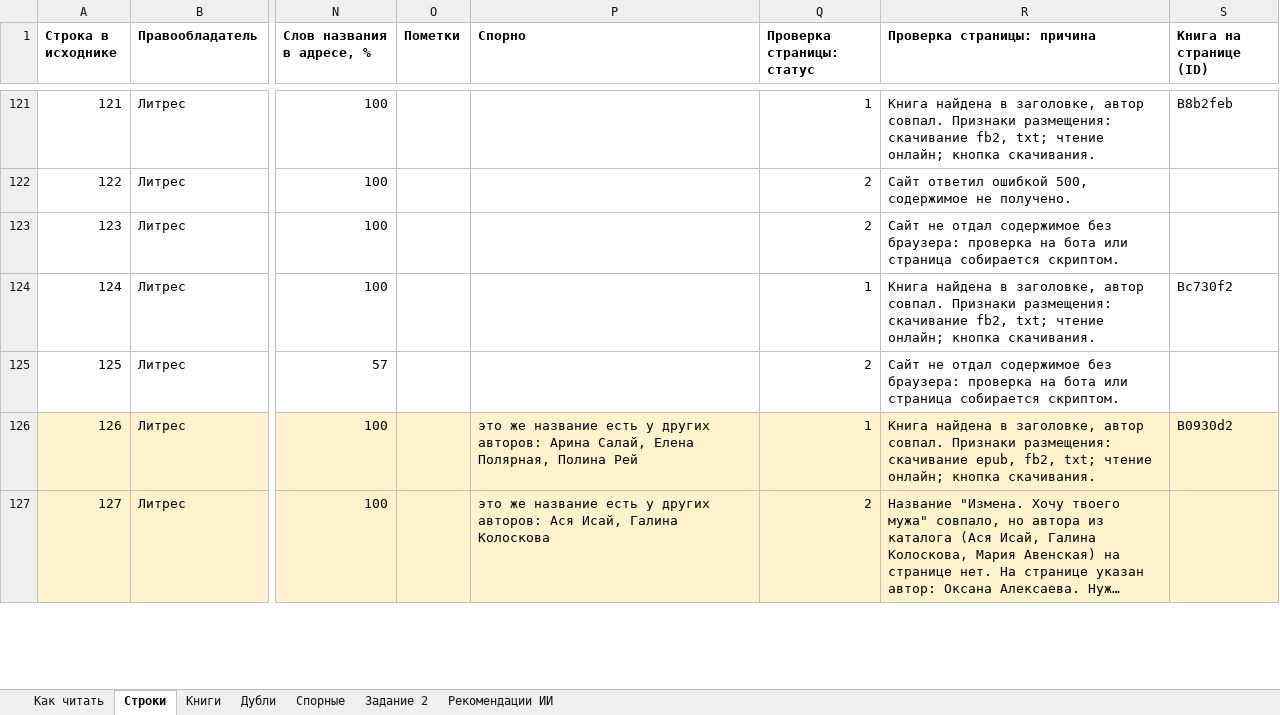
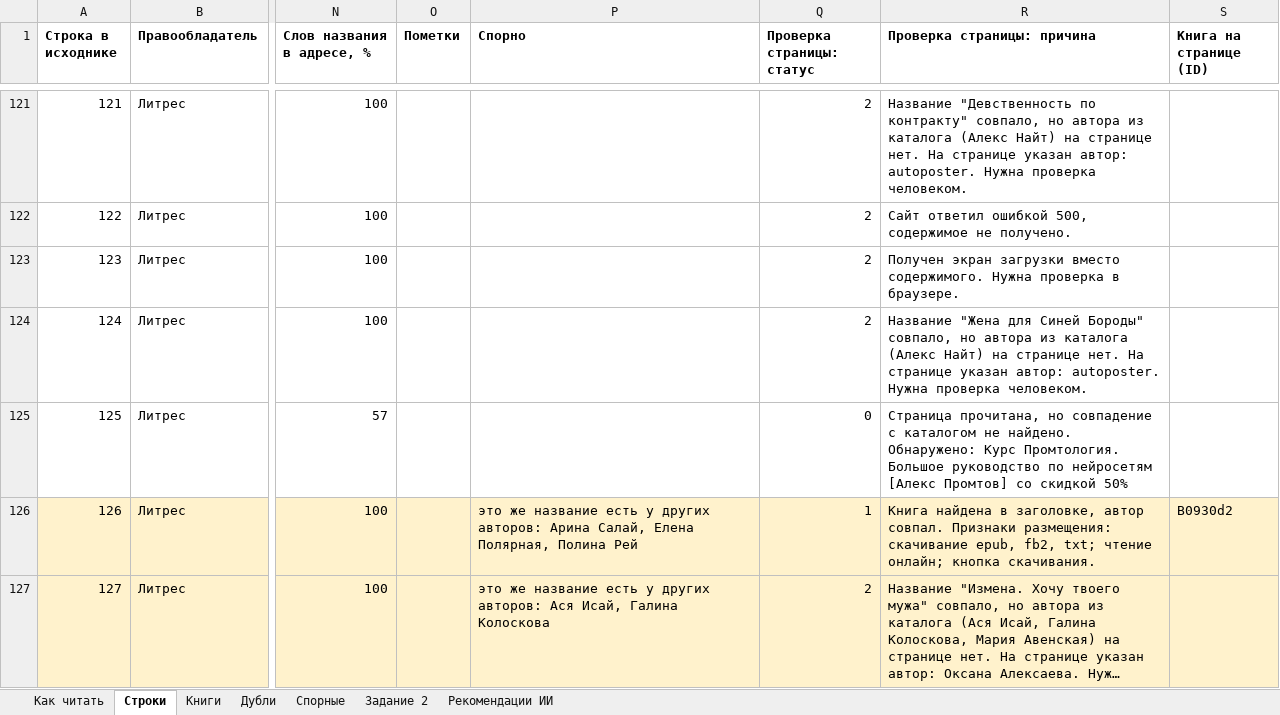
Before and after one commit to rioboyara/books-monitoring, an Excel workbook: out/result.xlsx, sheet Строки, drawn as a sheet; only a part is shown, gaps mark what is left out; long unchanged cells end in …; values as stored, in another font and other column widths than the file's, no borders; the diff covers the shown part only; the diff names each change by its address in the sheet, - before the commit and + after, or states it on an @@ line.

```diff
--- a/out/result.xlsx (sheet Строки)
+++ b/out/result.xlsx (sheet Строки)
-Q121 (Проверка страницы: статус): 1
+Q121 (Проверка страницы: статус): 2
-R121 (Проверка страницы: причина): Книга найдена в заголовке, автор совпал. Признаки размещения: скачивание fb2, txt; чтение онлайн; кнопка скачивания.
+R121 (Проверка страницы: причина): Название "Девственность по контракту" совпало, но автора из каталога (Алекс Найт) на странице нет. На странице указан автор: autoposter. Нужна проверка человеком.
-S121 (Книга на странице (ID)): B8b2feb
+S121 (Книга на странице (ID)): (empty)
-R123 (Проверка страницы: причина): Сайт не отдал содержимое без браузера: проверка на бота или страница собирается скриптом.
+R123 (Проверка страницы: причина): Получен экран загрузки вместо содержимого. Нужна проверка в браузере.
-Q124 (Проверка страницы: статус): 1
+Q124 (Проверка страницы: статус): 2
-R124 (Проверка страницы: причина): Книга найдена в заголовке, автор совпал. Признаки размещения: скачивание fb2, txt; чтение онлайн; кнопка скачивания.
+R124 (Проверка страницы: причина): Название "Жена для Синей Бороды" совпало, но автора из каталога (Алекс Найт) на странице нет. На странице указан автор: autoposter. Нужна проверка человеком.
-S124 (Книга на странице (ID)): Bc730f2
+S124 (Книга на странице (ID)): (empty)
-Q125 (Проверка страницы: статус): 2
+Q125 (Проверка страницы: статус): 0
-R125 (Проверка страницы: причина): Сайт не отдал содержимое без браузера: проверка на бота или страница собирается скриптом.
+R125 (Проверка страницы: причина): Страница прочитана, но совпадение с каталогом не найдено. Обнаружено: Курс Промтология. Большое руководство по нейросетям [Алекс Промтов] со скидкой 50%
```
Also changed, not shown: 140 edited cells elsewhere in this sheet, sheet Рекомендации ИИ, sheet Спорные, sheet Задание 2, 16 other files.
